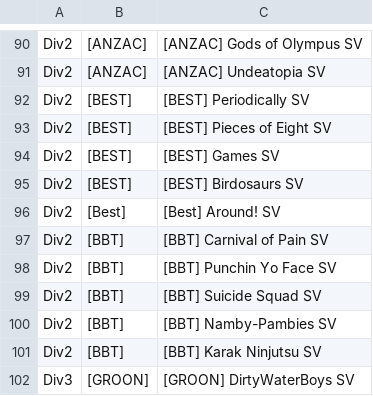
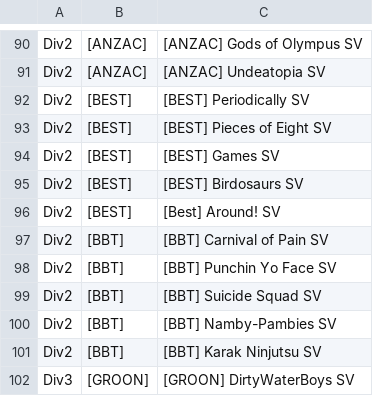
Before and after one commit to nufflytics/clan_viewer, a CSV file: data/clanS5teams.csv, drawn as a sheet; only a part is shown, gaps mark what is left out.

Commit message:
clan tags

```diff
--- a/data/clanS5teams.csv
+++ b/data/clanS5teams.csv
@@ -95,3 +95,3 @@ Div2,[BEST],[BEST] Games SV
 Div2,[BEST],[BEST] Birdosaurs SV
-Div2,[Best],[Best] Around! SV
+Div2,[BEST],[Best] Around! SV
 Div2,[BBT],[BBT] Carnival of Pain SV
```
